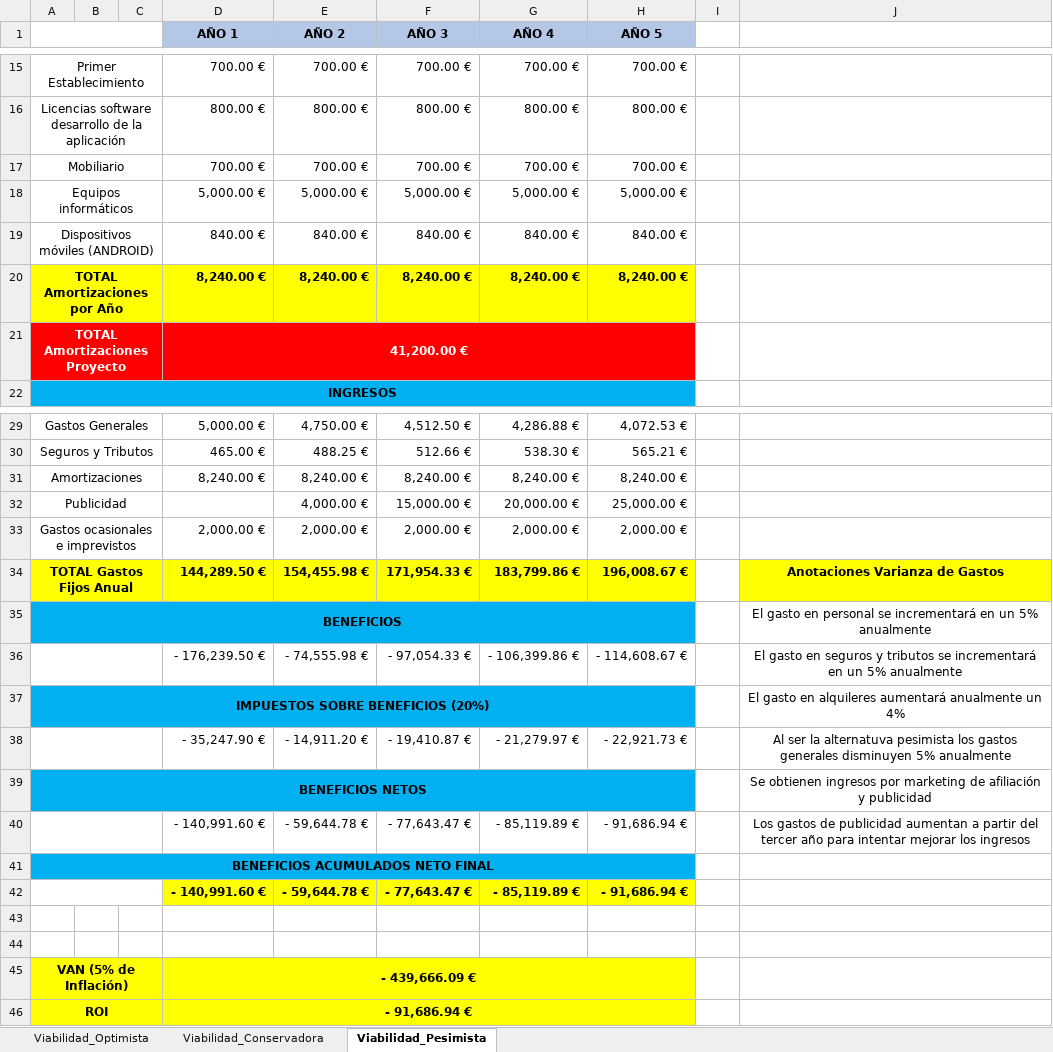
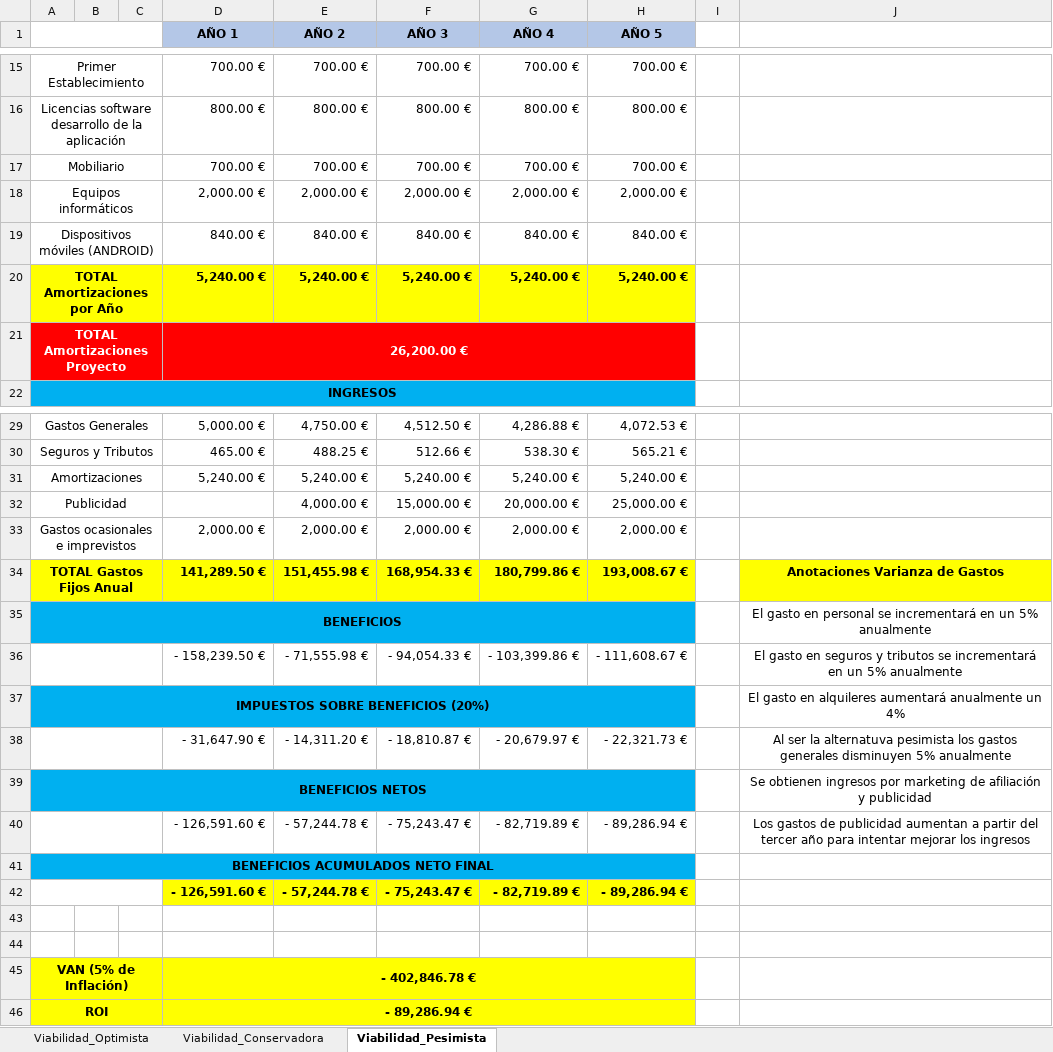
Before and after one commit to YoInterneto/Gestion-de-Proyectos, an Excel workbook: LABORATORIO/PECL1/Viabilidad.xlsx, sheet Viabilidad_Pesimista, drawn as a sheet; only a part is shown, gaps mark what is left out; values as stored, in another font and other column widths than the file's, no borders; removed rows and columns are numbered as before the commit, all else as after; the diff covers the shown part only; the diff names each change by its address in the sheet, - before the commit and + after, or states it on an @@ line.

```diff
--- a/LABORATORIO/PECL1/Viabilidad.xlsx (sheet Viabilidad_Pesimista)
+++ b/LABORATORIO/PECL1/Viabilidad.xlsx (sheet Viabilidad_Pesimista)
-row 18: Equipos informáticos |  |  | 5,000.00 € | 5,000.00 € | 5,000.00 € | 5,000.00 € | 5,000.00 €
+row 18: Equipos informáticos |  |  | 2,000.00 € | 2,000.00 € | 2,000.00 € | 2,000.00 € | 2,000.00 €
-row 20: TOTAL Amortizaciones por Año |  |  | 8,240.00 € | 8,240.00 € | 8,240.00 € | 8,240.00 € | 8,240.00 €
+row 20: TOTAL Amortizaciones por Año |  |  | 5,240.00 € | 5,240.00 € | 5,240.00 € | 5,240.00 € | 5,240.00 €
-D21 (AÑO 1): 41,200.00 €
+D21 (AÑO 1): 26,200.00 €
-row 31: Amortizaciones |  |  | 8,240.00 € | 8,240.00 € | 8,240.00 € | 8,240.00 € | 8,240.00 €
+row 31: Amortizaciones |  |  | 5,240.00 € | 5,240.00 € | 5,240.00 € | 5,240.00 € | 5,240.00 €
-row 34: TOTAL Gastos Fijos Anual |  |  | 144,289.50 € | 154,455.98 € | 171,954.33 € | 183,799.86 € | 196,008.67 € |  | Anotaciones Varianza de Gastos
+row 34: TOTAL Gastos Fijos Anual |  |  | 141,289.50 € | 151,455.98 € | 168,954.33 € | 180,799.86 € | 193,008.67 € |  | Anotaciones Varianza de Gastos
-row 36:  |  |  | - 176,239.50 € | - 74,555.98 € | - 97,054.33 € | - 106,399.86 € | - 114,608.67 € |  | El gasto en seguros y tributos se incrementará en un 5% anualmente
+row 36:  |  |  | - 158,239.50 € | - 71,555.98 € | - 94,054.33 € | - 103,399.86 € | - 111,608.67 € |  | El gasto en seguros y tributos se incrementará en un 5% anualmente
-row 38:  |  |  | - 35,247.90 € | - 14,911.20 € | - 19,410.87 € | - 21,279.97 € | - 22,921.73 € |  | Al ser la alternatuva pesimista los gastos generales disminuyen 5% anualmente
+row 38:  |  |  | - 31,647.90 € | - 14,311.20 € | - 18,810.87 € | - 20,679.97 € | - 22,321.73 € |  | Al ser la alternatuva pesimista los gastos generales disminuyen 5% anualmente
-row 40:  |  |  | - 140,991.60 € | - 59,644.78 € | - 77,643.47 € | - 85,119.89 € | - 91,686.94 € |  | Los gastos de publicidad aumentan a partir del tercer año para intentar mejorar los ingresos
+row 40:  |  |  | - 126,591.60 € | - 57,244.78 € | - 75,243.47 € | - 82,719.89 € | - 89,286.94 € |  | Los gastos de publicidad aumentan a partir del tercer año para intentar mejorar los ingresos
-row 42:  |  |  | - 140,991.60 € | - 59,644.78 € | - 77,643.47 € | - 85,119.89 € | - 91,686.94 €
+row 42:  |  |  | - 126,591.60 € | - 57,244.78 € | - 75,243.47 € | - 82,719.89 € | - 89,286.94 €
-D45 (AÑO 1): - 439,666.09 €
+D45 (AÑO 1): - 402,846.78 €
-D46 (AÑO 1): - 91,686.94 €
+D46 (AÑO 1): - 89,286.94 €
```
Also changed, not shown: 3 edited cells elsewhere in this sheet, sheet Viabilidad_Conservadora, sheet Viabilidad_Optimista.
